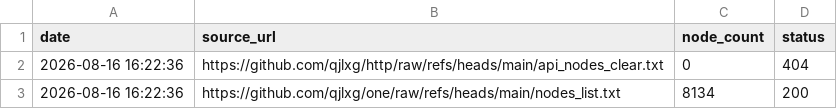
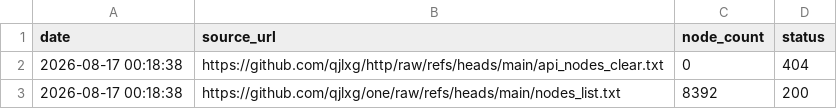
Before and after one commit to qjlxg/one, a CSV file: source_stats.csv, drawn as a sheet.

```diff
--- a/source_stats.csv
+++ b/source_stats.csv
@@ -1,3 +1,3 @@
 date,source_url,node_count,status
-2026-08-16 16:22:36,https://github.com/qjlxg/http/raw/refs/heads/main/api_nodes_clear.txt,0,404
-2026-08-16 16:22:36,https://github.com/qjlxg/one/raw/refs/heads/main/nodes_list.txt,8134,200
+2026-08-17 00:18:38,https://github.com/qjlxg/http/raw/refs/heads/main/api_nodes_clear.txt,0,404
+2026-08-17 00:18:38,https://github.com/qjlxg/one/raw/refs/heads/main/nodes_list.txt,8392,200
```
Also changed, not shown: 1 other file.
